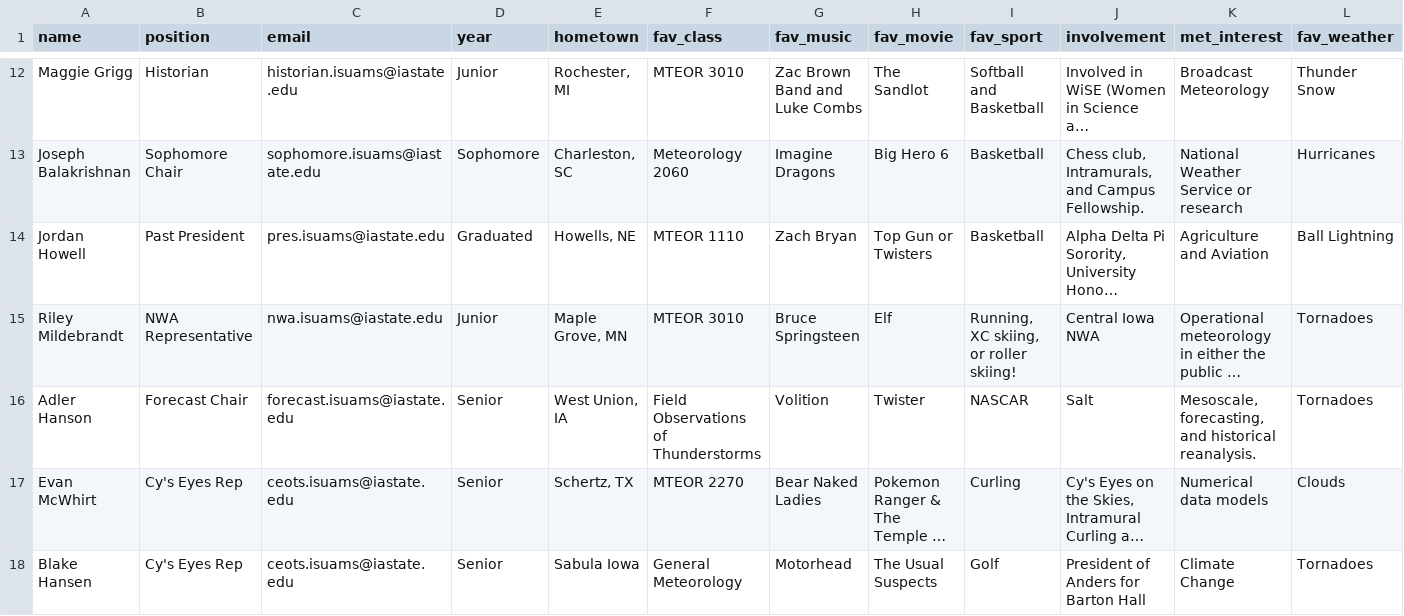
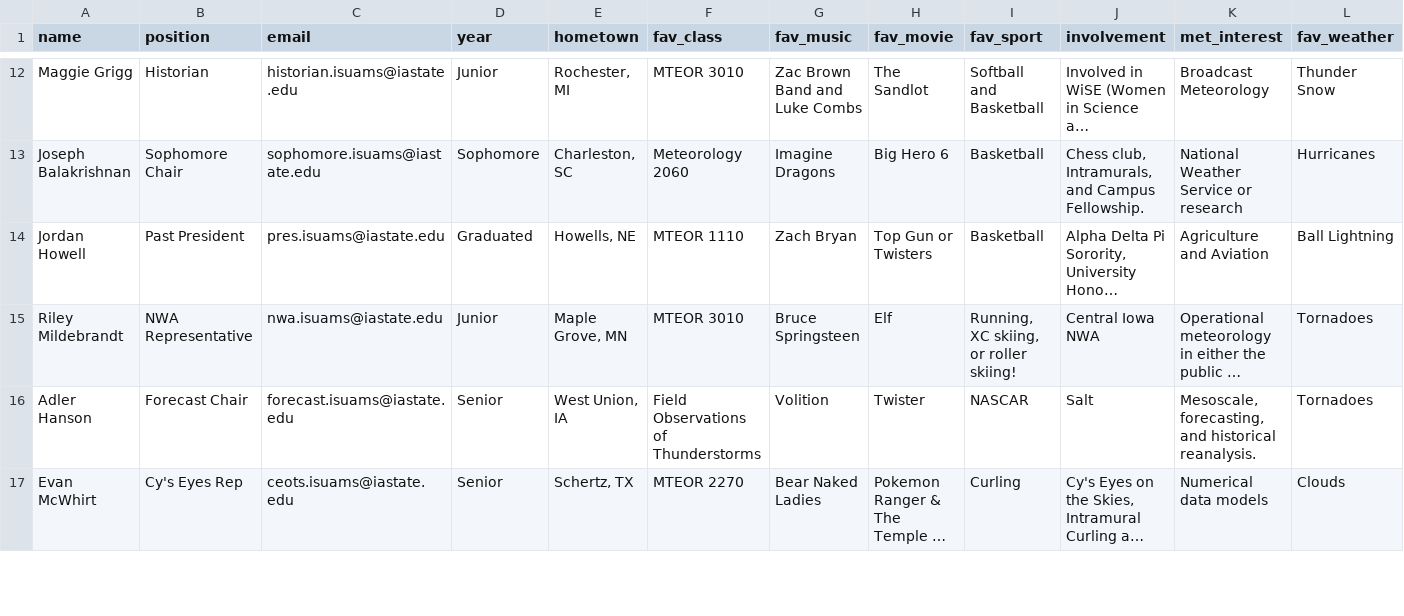
Before and after one commit to isuams/isuams, a CSV file: _data/officers.csv, drawn as a sheet; only a part is shown, gaps mark what is left out; long unchanged cells end in …; removed rows and columns are numbered as before the commit, all else as after; rows hold the shown columns only; the diff covers the shown part only; the diff names each change by its address in the sheet, - before the commit and + after, or states it on an @@ line.

Commit message:
Update officers.csv

```diff
--- a/_data/officers.csv
+++ b/_data/officers.csv
-row 18: Blake Hansen | Cy's Eyes Rep | ceots.isuams@iastate.edu | Senior | Sabula Iowa | General Meteorology | Motorhead | The Usual Suspects | Golf | President of Anders for Barton Hall | Climate Change | Tornadoes
```
Also changed, not shown: 1 added row and 1 edited cell elsewhere in this file.
